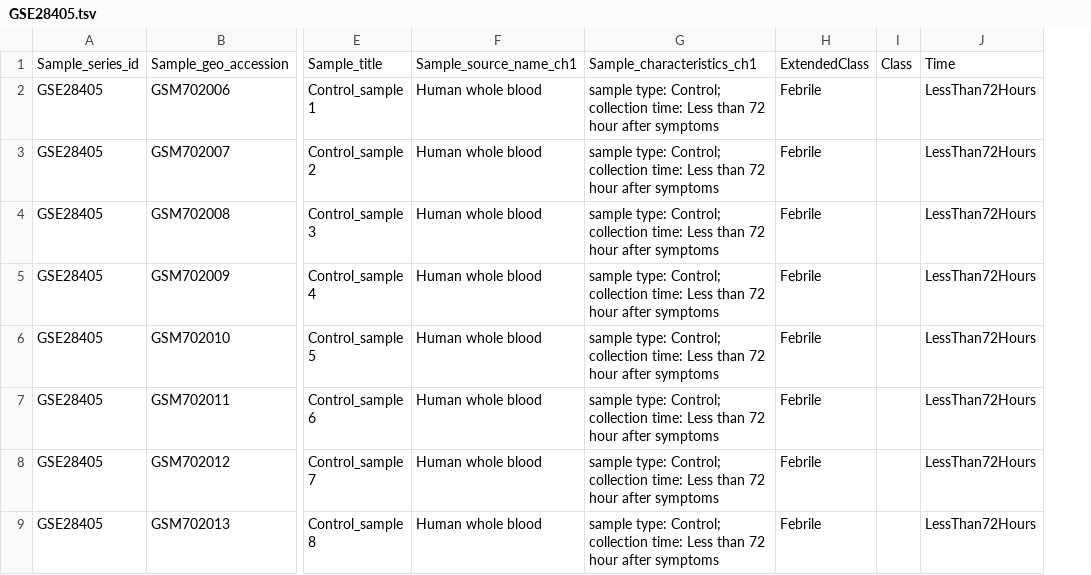
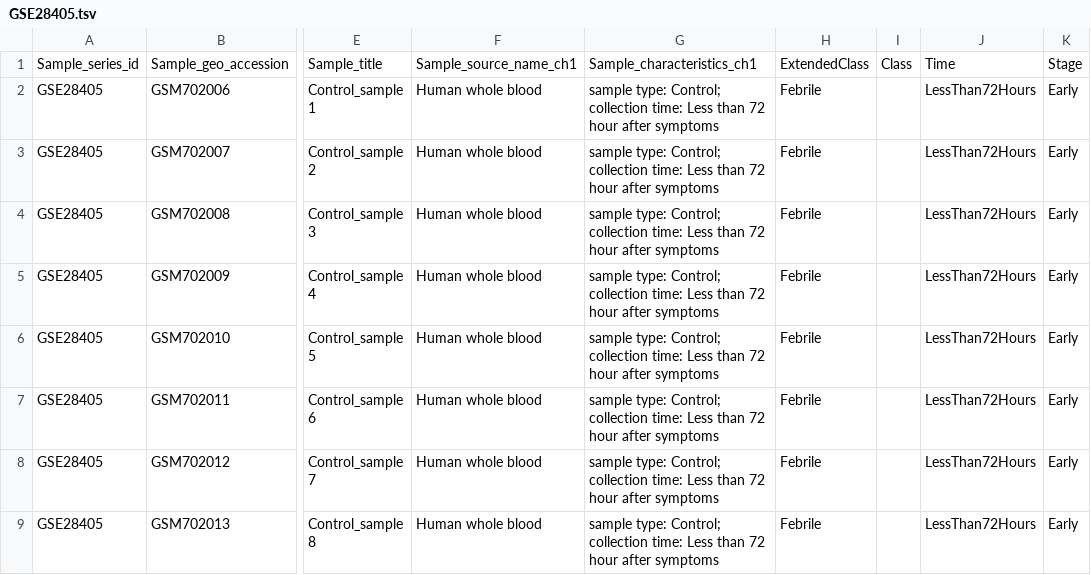
Before and after one commit to matheuscburger/DengueAnalysis, a TSV file: config/sample_annotation/with_outliers/GSE28405.tsv, drawn as a sheet; only a part is shown, gaps mark what is left out; the diff names each change by its address in the sheet, - before the commit and + after, or states it on an @@ line.

```diff
--- a/config/sample_annotation/with_outliers/GSE28405.tsv
+++ b/config/sample_annotation/with_outliers/GSE28405.tsv
+column K, rows 1-9: Stage | Early | Early | Early | Early | Early | Early | Early | Early
```
Also changed, not shown: config/sample_annotation/GSE13052.tsv, config/sample_annotation/GSE28405.tsv, 12 other files.
